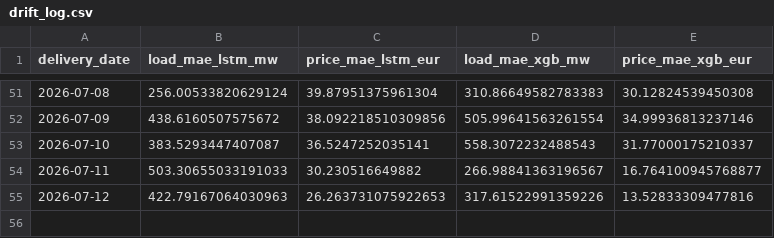
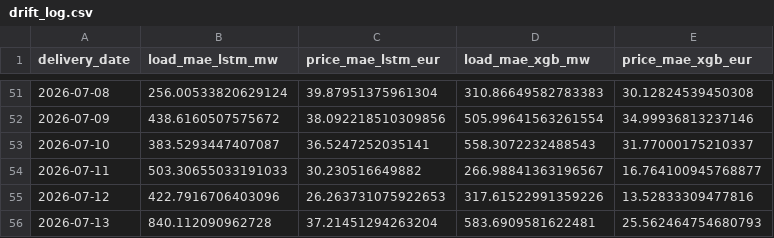
Before and after one commit to connectashish028/loadforecast, a CSV file: backtest_results/drift_log.csv, drawn as a sheet; only a part is shown, gaps mark what is left out.

```diff
--- a/backtest_results/drift_log.csv
+++ b/backtest_results/drift_log.csv
@@ -54,2 +54,3 @@ delivery_date,load_mae_lstm_mw,price_mae_lstm_eur,load_mae_xgb_mw,price_mae_xgb_
 2026-07-11,503.30655033191033,30.230516649882,266.98841363196567,16.764100945768877
-2026-07-12,422.79167064030963,26.263731075922653,317.61522991359226,13.52833309477816
+2026-07-12,422.7916706403096,26.263731075922653,317.61522991359226,13.52833309477816
+2026-07-13,840.112090962728,37.21451294263204,583.6909581622481,25.562464754680793
```
Also changed, not shown: 3 other files.
